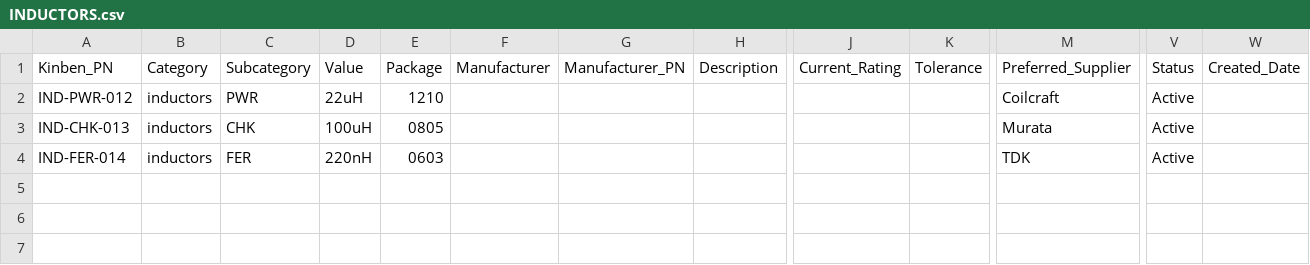
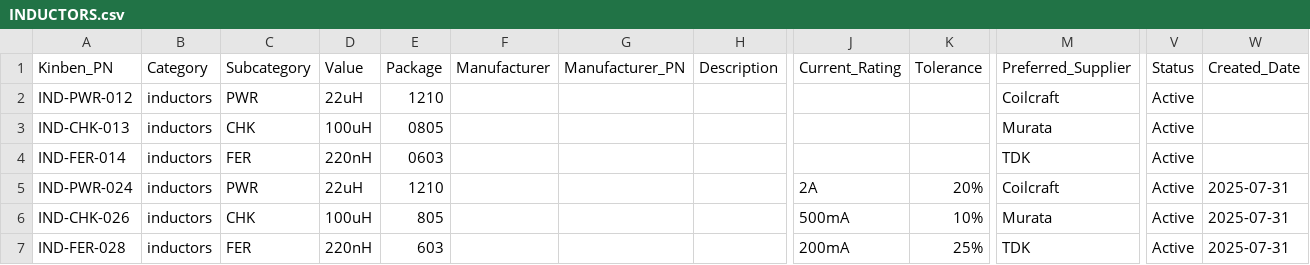
Before and after one commit to Kinben-Electronics-Team/Kinben-Unified-Parts-Reference-System, a CSV file: KPN Master Reference Sheet/CSV_Files/INDUCTORS.csv, drawn as a sheet; only a part is shown, gaps mark what is left out; rows hold the shown columns only; the diff names each change by its address in the sheet, - before the commit and + after, or states it on an @@ line.

```diff
--- a/KPN Master Reference Sheet/CSV_Files/INDUCTORS.csv
+++ b/KPN Master Reference Sheet/CSV_Files/INDUCTORS.csv
+row 5: IND-PWR-024 | inductors | PWR | 22uH | 1210 |  |  |  | 2A | 20% | Coilcraft | Active | 2025-07-31
+row 6: IND-CHK-026 | inductors | CHK | 100uH | 805 |  |  |  | 500mA | 10% | Murata | Active | 2025-07-31
+row 7: IND-FER-028 | inductors | FER | 220nH | 603 |  |  |  | 200mA | 25% | TDK | Active | 2025-07-31
```
Also changed, not shown: KPN Master Reference Sheet/CSV_Files/CAPACITORS.csv, KPN Master Reference Sheet/CSV_Files/CONNECTORS.csv, 21 other files.
